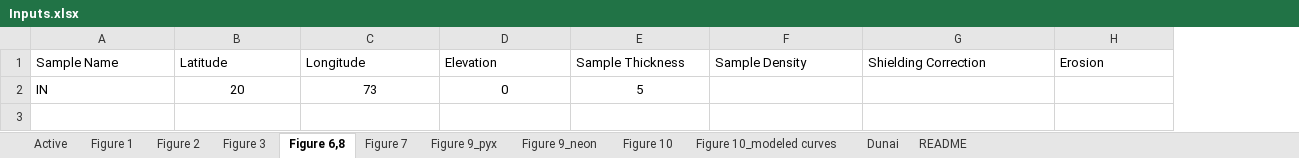
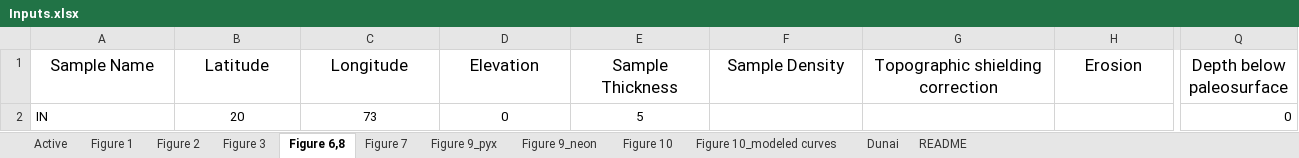
Before and after one commit to mmijjum/Production_Rates_Calculator, an Excel workbook: src/Data/Inputs.xlsx, sheet Figure 6,8, drawn as a sheet; only a part is shown, gaps mark what is left out; values as stored, in another font and other column widths than the file's, no borders; the diff covers the shown part only; the diff names each change by its address in the sheet, - before the commit and + after, or states it on an @@ line.

```diff
--- a/src/Data/Inputs.xlsx (sheet Figure 6,8)
+++ b/src/Data/Inputs.xlsx (sheet Figure 6,8)
+column Q (Depth below paleosurface), row 2: 0
@@ A1:H1 text size: larger, alignment: left → center @@
-G1: Shielding Correction
+G1: Topographic shielding correction
```
Also changed, not shown: 1 removed column, 6 edited cells and cell formats elsewhere in this sheet, sheet Active, sheet Figure 9_pyx, sheet Figure 9_neon, sheet Figure 1, 51 other files.
